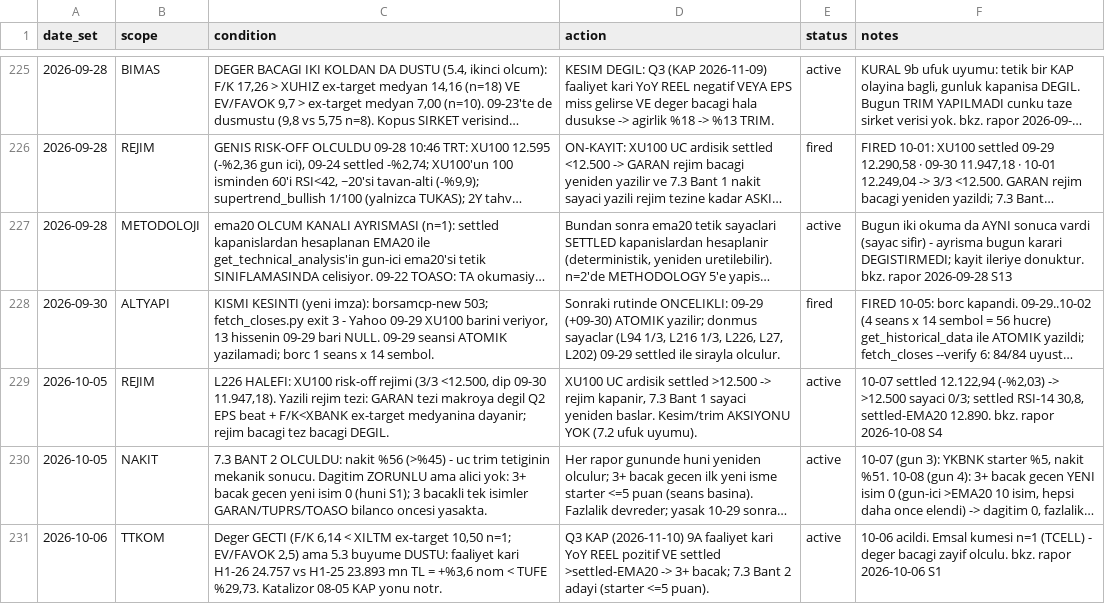
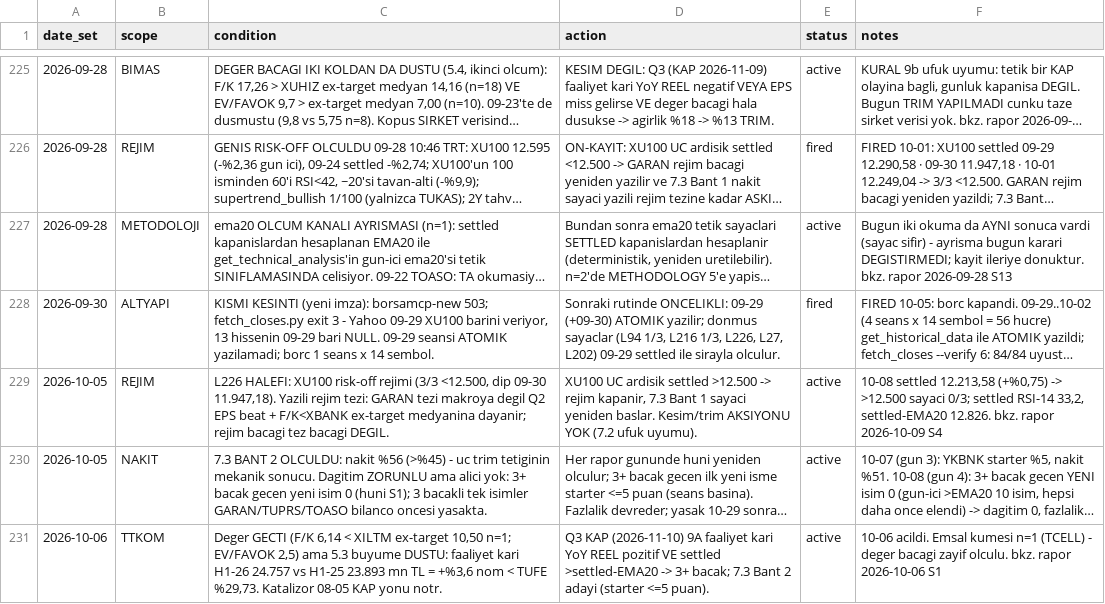
Before and after one commit to mehmedalipazar/finance-agent-v2, a CSV file: data/triggers.csv, drawn as a sheet; only a part is shown, gaps mark what is left out; long unchanged cells end in …; the diff covers the shown part only; the diff names each change by its address in the sheet, - before the commit and + after, or states it on an @@ line.

```diff
--- a/data/triggers.csv
+++ b/data/triggers.csv
-F229 (notes): 10-07 settled 12.122,94 (-%2,03) -> >12.500 sayaci 0/3; settled RSI-14 30,8, settled-EMA20 12.890. bkz. rapor 2026-10-08 S4
+F229 (notes): 10-08 settled 12.213,58 (+%0,75) -> >12.500 sayaci 0/3; settled RSI-14 33,2, settled-EMA20 12.826. bkz. rapor 2026-10-09 S4
```
Also changed, not shown: 3 edited cells elsewhere in this file, data/prices.csv, data/weights.csv, 1 other file.
